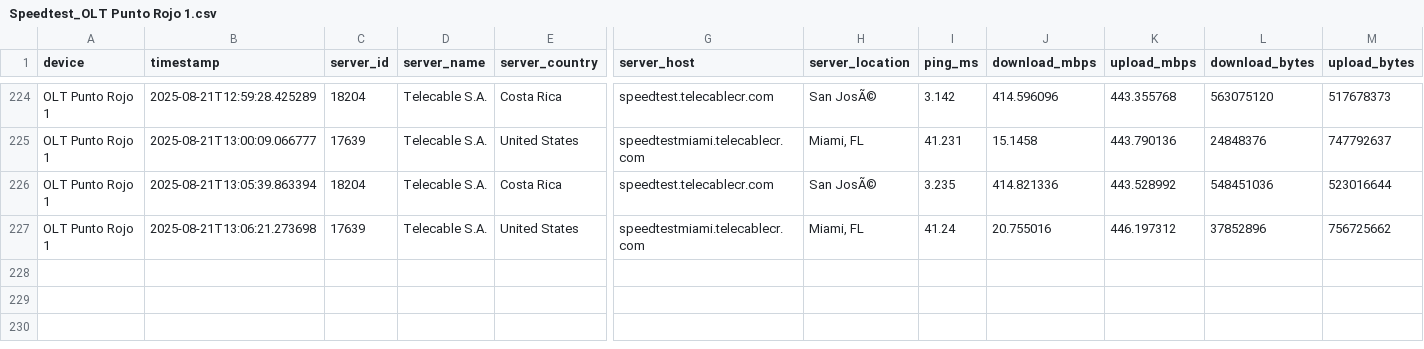
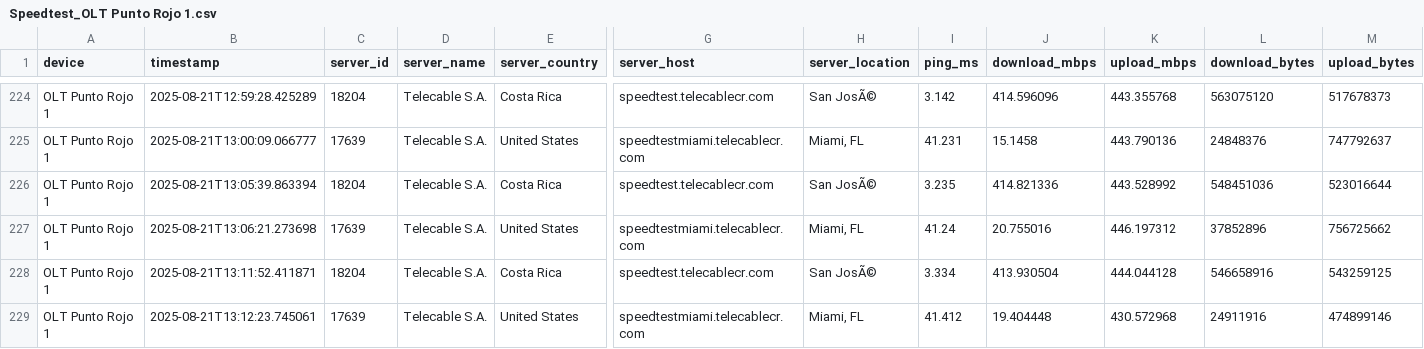
Before and after one commit to NUCsMonitoreo/sondas-data, a CSV file: data/NUC-SONDA16/Speedtest_OLT Punto Rojo 1.csv, drawn as a sheet; only a part is shown, gaps mark what is left out; rows hold the shown columns only; the diff names each change by its address in the sheet, - before the commit and + after, or states it on an @@ line.

Commit message:
Auto backup CSV NUC-SONDA16 2025-08-21 13:14:02

```diff
--- a/data/NUC-SONDA16/Speedtest_OLT Punto Rojo 1.csv
+++ b/data/NUC-SONDA16/Speedtest_OLT Punto Rojo 1.csv
+row 228: OLT Punto Rojo 1 | 2025-08-21T13:11:52.411871 | 18204 | Telecable S.A. | Costa Rica | speedtest.telecablecr.com | San JosÃ© | 3.334 | 413.930504 | 444.044128 | 546658916 | 543259125
+row 229: OLT Punto Rojo 1 | 2025-08-21T13:12:23.745061 | 17639 | Telecable S.A. | United States | speedtestmiami.telecablecr.com | Miami, FL | 41.412 | 19.404448 | 430.572968 | 24911916 | 474899146
```
Also changed, not shown: data/NUC-SONDA16/Ping Sutel SUTEL Internacional_OLT Punto Rojo 1.csv, data/NUC-SONDA16/Ping Sutel SUTEL Local_OLT Punto Rojo 1.csv.
